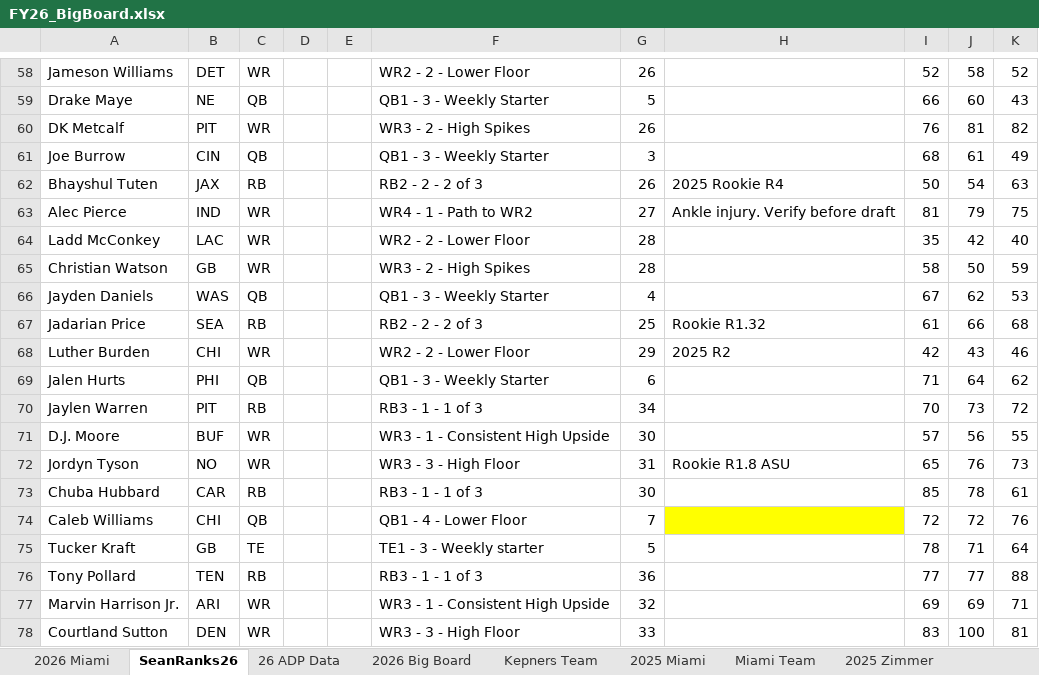
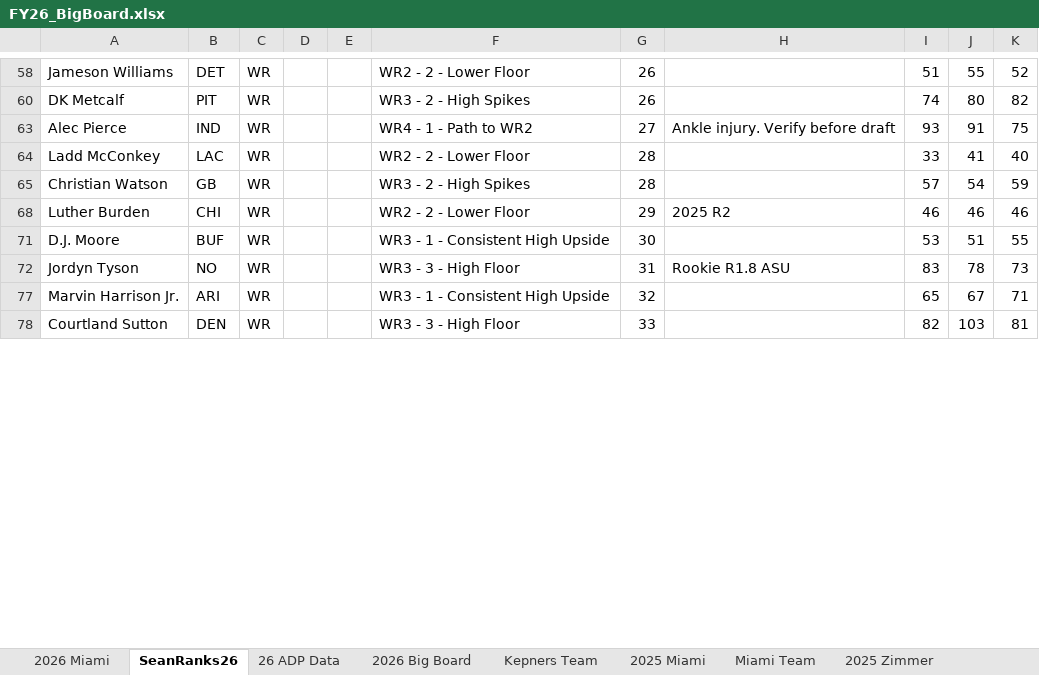
Before and after one commit to truckinorcruisin-bit/kepners, an Excel workbook: data/FY26_BigBoard.xlsx, sheet SeanRanks26, drawn as a sheet; only a part is shown, gaps mark what is left out; values as stored, in another font and other column widths than the file's, no borders; charts and pictures and conditional formats not drawn; the diff covers the shown part only; the diff names each change by its address in the sheet, - before the commit and + after, or states it on an @@ line.

```diff
--- a/data/FY26_BigBoard.xlsx (sheet SeanRanks26)
+++ b/data/FY26_BigBoard.xlsx (sheet SeanRanks26)
-I58: 52
+I58: 51
-J58: 58
+J58: 55
-row 59: Drake Maye | NE | QB |  |  | QB1 - 3 - Weekly Starter | 5 |  | 66 | 60 | 43
-I60: 76
+I60: 74
-J60: 81
+J60: 80
-row 61: Joe Burrow | CIN | QB |  |  | QB1 - 3 - Weekly Starter | 3 |  | 68 | 61 | 49
-row 62: Bhayshul Tuten | JAX | RB |  |  | RB2 - 2 - 2 of 3 | 26 | 2025 Rookie R4 | 50 | 54 | 63
-I63: 81
+I63: 93
-J63: 79
+J63: 91
-I64: 35
+I64: 33
-J64: 42
+J64: 41
-I65: 58
+I65: 57
-J65: 50
+J65: 54
-row 66: Jayden Daniels | WAS | QB |  |  | QB1 - 3 - Weekly Starter | 4 |  | 67 | 62 | 53
-row 67: Jadarian Price | SEA | RB |  |  | RB2 - 2 - 2 of 3 | 25 | Rookie R1.32 | 61 | 66 | 68
-I68: 42
+I68: 46
-J68: 43
+J68: 46
-row 69: Jalen Hurts | PHI | QB |  |  | QB1 - 3 - Weekly Starter | 6 |  | 71 | 64 | 62
-row 70: Jaylen Warren | PIT | RB |  |  | RB3 - 1 - 1 of 3 | 34 |  | 70 | 73 | 72
-I71: 57
+I71: 53
-J71: 56
+J71: 51
-I72: 65
+I72: 83
-J72: 76
+J72: 78
-row 73: Chuba Hubbard | CAR | RB |  |  | RB3 - 1 - 1 of 3 | 30 |  | 85 | 78 | 61
-row 74: Caleb Williams | CHI | QB |  |  | QB1 - 4 - Lower Floor | 7 |  | 72 | 72 | 76
-row 75: Tucker Kraft | GB | TE |  |  | TE1 - 3 - Weekly starter | 5 |  | 78 | 71 | 64
-row 76: Tony Pollard | TEN | RB |  |  | RB3 - 1 - 1 of 3 | 36 |  | 77 | 77 | 88
-I77: 69
+I77: 65
-J77: 69
+J77: 67
-I78: 83
+I78: 82
-J78: 100
+J78: 103
```
Also changed, not shown: 164 removed rows, 25 hidden or unhidden rows and 160 edited cells elsewhere in this sheet, sheet 2026 Big Board, sheet 26 ADP Data, formulas that keep their value, hidden cells.
